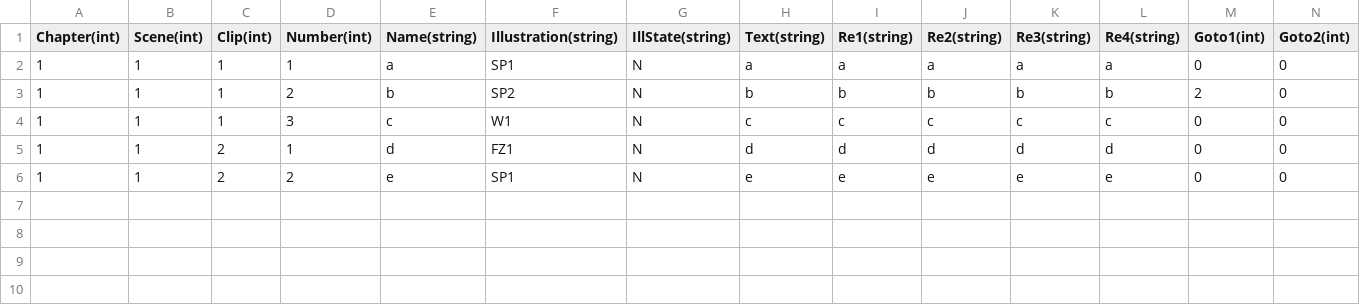
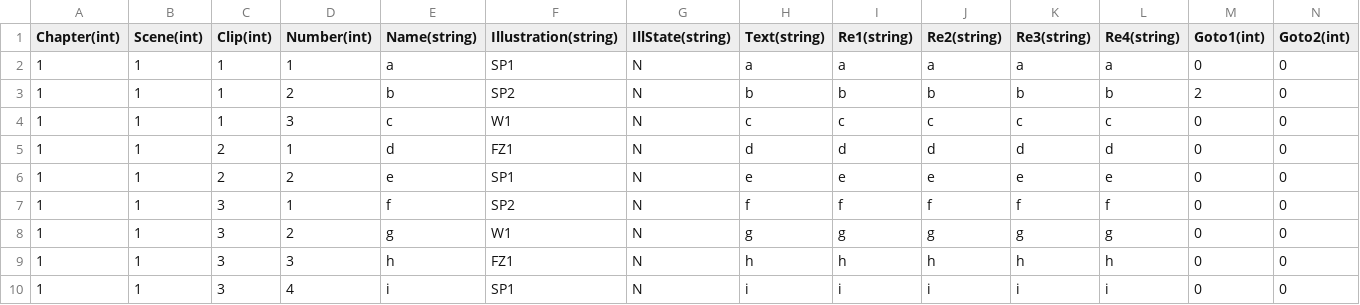
Before and after one commit to pengxiaoyang63-ops/Shaun-RC2, a CSV file: Assets/Resources/TextAssets/CSV test.csv, drawn as a sheet; only a part is shown; rows hold the shown columns only; the diff names each change by its address in the sheet, - before the commit and + after, or states it on an @@ line.

```diff
--- a/Assets/Resources/TextAssets/CSV test.csv
+++ b/Assets/Resources/TextAssets/CSV test.csv
+row 7: 1 | 1 | 3 | 1 | f | SP2 | N | f | f | f | f | f | 0 | 0
+row 8: 1 | 1 | 3 | 2 | g | W1 | N | g | g | g | g | g | 0 | 0
+row 9: 1 | 1 | 3 | 3 | h | FZ1 | N | h | h | h | h | h | 0 | 0
+row 10: 1 | 1 | 3 | 4 | i | SP1 | N | i | i | i | i | i | 0 | 0
```
Also changed, not shown: 12 other files.
